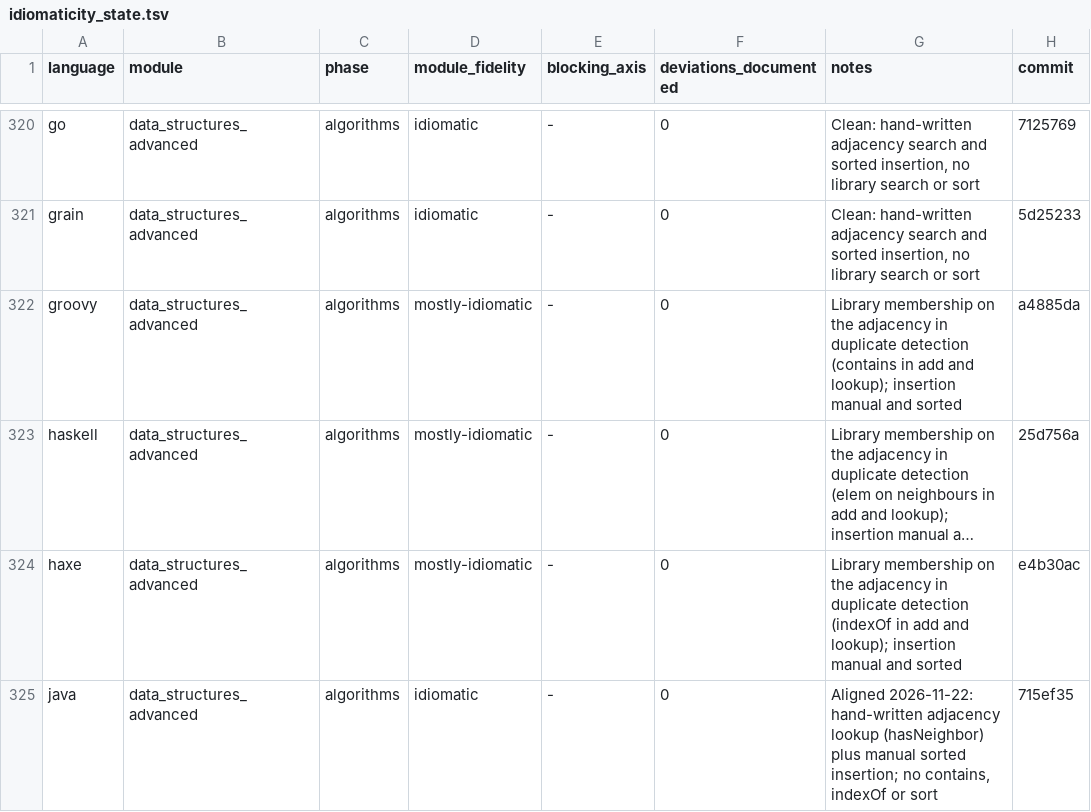
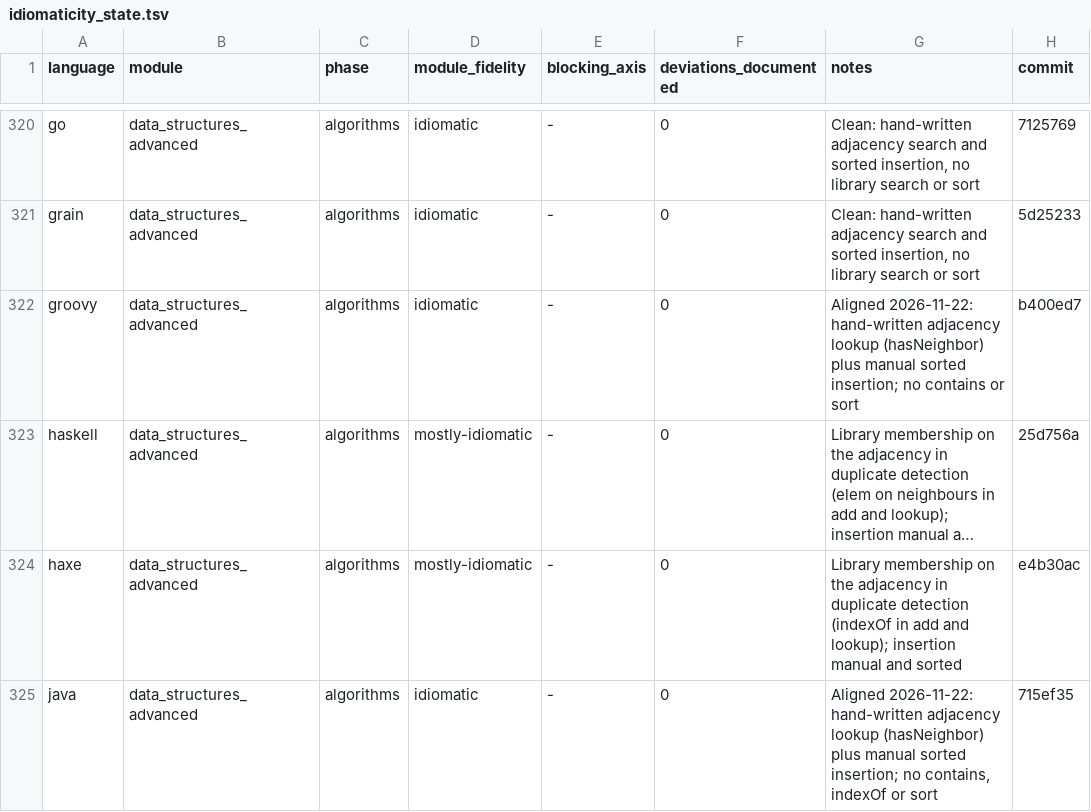
Before and after one commit to yorche3/programming_languages, a TSV file: docs/ruleset/data/idiomaticity_state.tsv, drawn as a sheet; only a part is shown, gaps mark what is left out; long unchanged cells end in …; the diff names each change by its address in the sheet, - before the commit and + after, or states it on an @@ line.

Commit message:
docs(audit): mark the groovy align in data_structures_advanced
groovy is integrated (b400ed7): addEdge and hasEdge scan the adjacency through
hasNeighbor instead of List.contains, with the suite green.

- Record: groovy joins the standardised group and the verification log gains
  the align row.
- State: groovy becomes idiomatic with the integration commit.

```diff
--- a/docs/ruleset/data/idiomaticity_state.tsv
+++ b/docs/ruleset/data/idiomaticity_state.tsv
-D322 (module_fidelity): mostly-idiomatic
+D322 (module_fidelity): idiomatic
-G322 (notes): Library membership on the adjacency in duplicate detection (contains in add and lookup); insertion manual and sorted
+G322 (notes): Aligned 2026-11-22: hand-written adjacency lookup (hasNeighbor) plus manual sorted insertion; no contains or sort
-H322 (commit): a4885da
+H322 (commit): b400ed7
```
Also changed, not shown: 2 other files.
